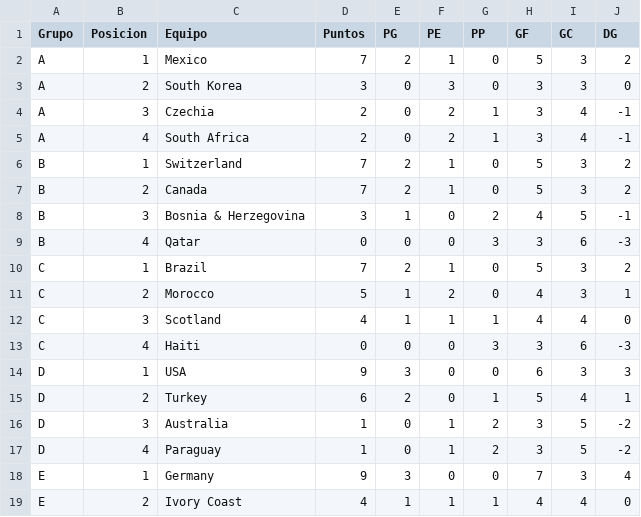
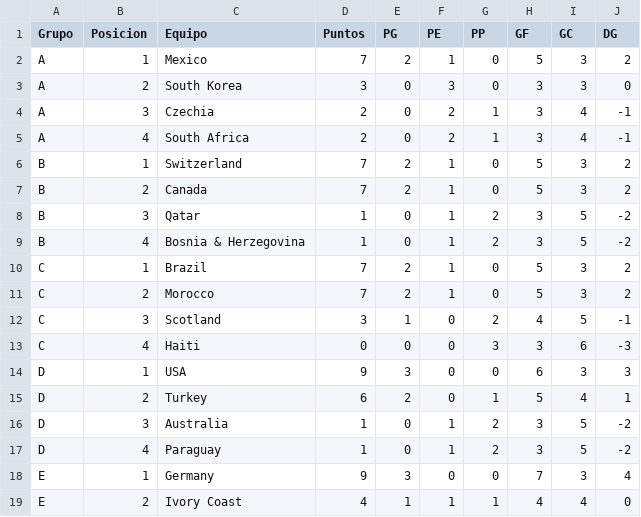
Before and after one commit to lucasjch/resultados-mundial, a CSV file: prode_mundial/output/tabla_posiciones.csv, drawn as a sheet; only a part is shown; the diff covers the shown part only.

```diff
--- a/prode_mundial/output/tabla_posiciones.csv
+++ b/prode_mundial/output/tabla_posiciones.csv
@@ -7,7 +7,7 @@ B,1,Switzerland,7,2,1,0,5,3,2
 B,2,Canada,7,2,1,0,5,3,2
-B,3,Bosnia & Herzegovina,3,1,0,2,4,5,-1
-B,4,Qatar,0,0,0,3,3,6,-3
+B,3,Qatar,1,0,1,2,3,5,-2
+B,4,Bosnia & Herzegovina,1,0,1,2,3,5,-2
 C,1,Brazil,7,2,1,0,5,3,2
-C,2,Morocco,5,1,2,0,4,3,1
-C,3,Scotland,4,1,1,1,4,4,0
+C,2,Morocco,7,2,1,0,5,3,2
+C,3,Scotland,3,1,0,2,4,5,-1
 C,4,Haiti,0,0,0,3,3,6,-3
```
Also changed, not shown: 6 added rows, 6 removed rows and 11 edited cells elsewhere in this file, prode_mundial/output/eliminatorias.csv, prode_mundial/output/fase_grupos.csv, 9 other files.
